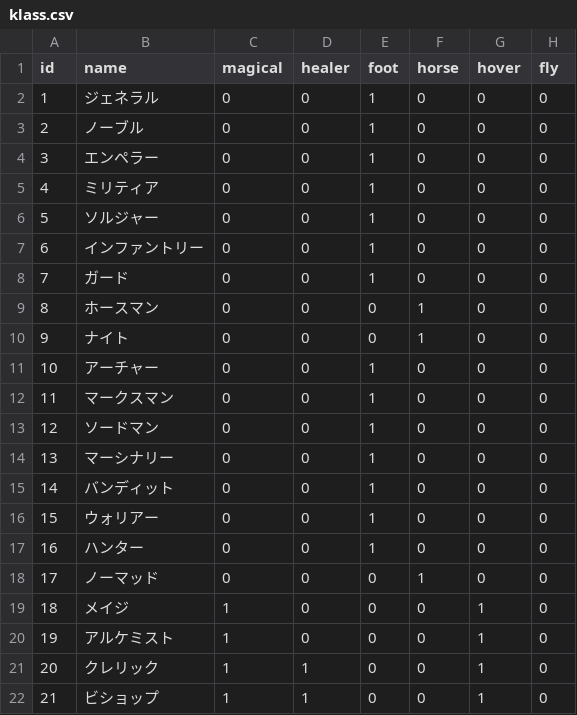
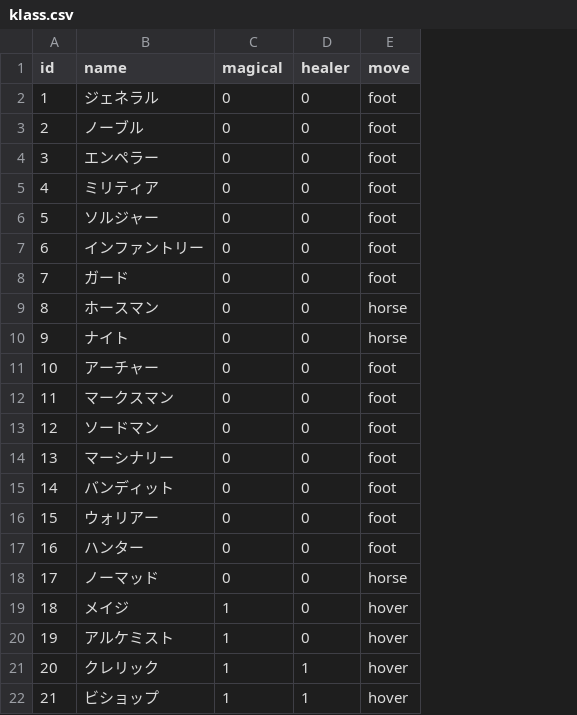
Before and after one commit to wmoai/strategy, a CSV file: src/game/data/csv/klass.csv, drawn as a sheet; removed rows and columns are numbered as before the commit, all else as after; the diff names each change by its address in the sheet, - before the commit and + after, or states it on an @@ line.

```diff
--- a/src/game/data/csv/klass.csv
+++ b/src/game/data/csv/klass.csv
-column E (foot), rows 2-22: 1 | 1 | 1 | 1 | 1 | 1 | 1 | 0 | 0 | 1 | 1 | 1 | 1 | 1 | 1 | 1 | 0 | 0 | 0 | 0 | 0
-column F (horse), rows 2-22: 0 | 0 | 0 | 0 | 0 | 0 | 0 | 1 | 1 | 0 | 0 | 0 | 0 | 0 | 0 | 0 | 1 | 0 | 0 | 0 | 0
-column G (hover), rows 2-22: 0 | 0 | 0 | 0 | 0 | 0 | 0 | 0 | 0 | 0 | 0 | 0 | 0 | 0 | 0 | 0 | 0 | 1 | 1 | 1 | 1
-column H (fly), rows 2-22: all 0
+column E (move), rows 2-22: foot | foot | foot | foot | foot | foot | foot | horse | horse | foot | foot | foot | foot | foot | foot | foot | horse | hover | hover | hover | hover
```
Also changed, not shown: src/game/data/csv/geo.csv, 3 other files.
